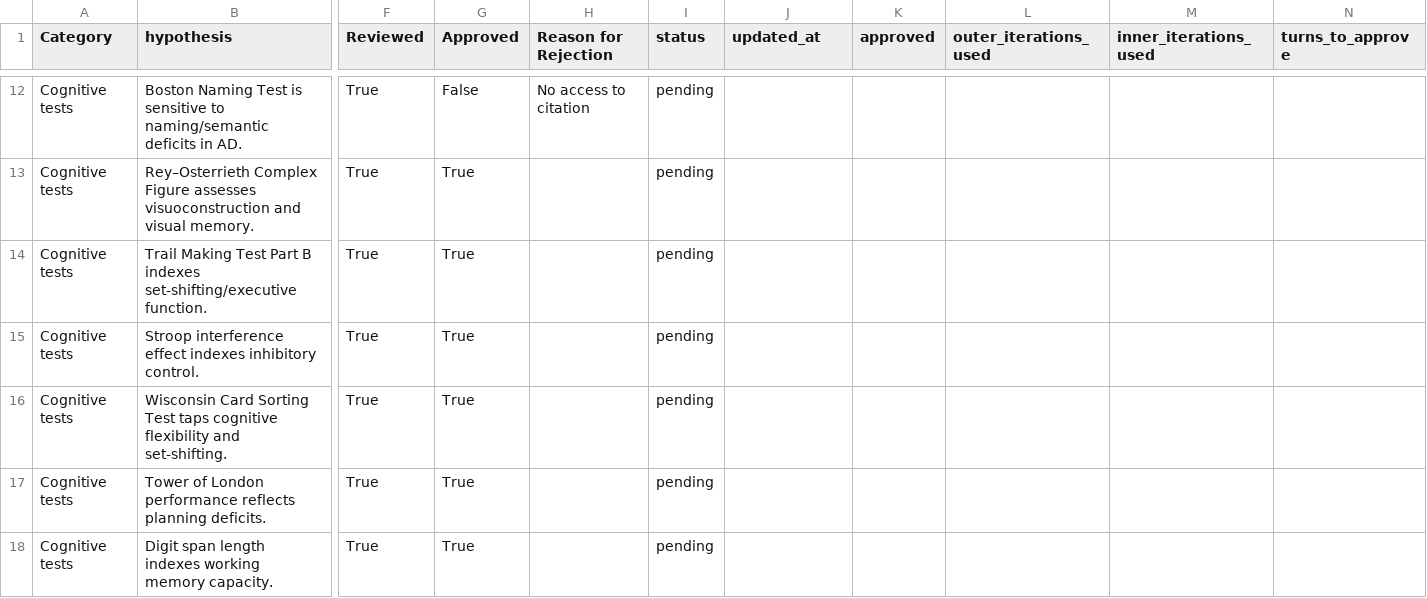
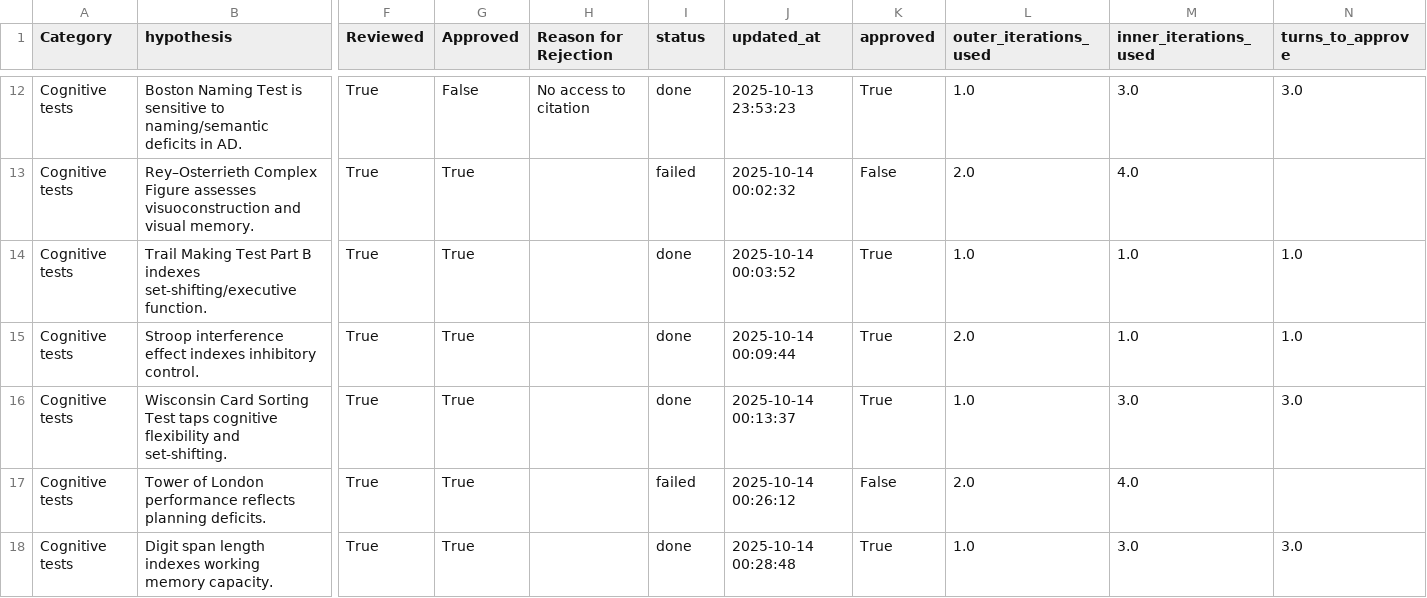
Before and after one commit to vkola-lab/npjdementia2026, a CSV file: DiscoAD_MAS/batch.csv, drawn as a sheet; only a part is shown, gaps mark what is left out; the diff covers the shown part only; the diff names each change by its address in the sheet, - before the commit and + after, or states it on an @@ line.

```diff
--- a/DiscoAD_MAS/batch.csv
+++ b/DiscoAD_MAS/batch.csv
-I12 (status): pending
+I12 (status): done
-J12 (updated_at): (empty)
+J12 (updated_at): 2025-10-13 23:53:23
-K12 (approved): (empty)
+K12 (approved): True
-L12 (outer_iterations_used): (empty)
+L12 (outer_iterations_used): 1.0
-M12 (inner_iterations_used): (empty)
+M12 (inner_iterations_used): 3.0
-N12 (turns_to_approve): (empty)
+N12 (turns_to_approve): 3.0
-I13 (status): pending
+I13 (status): failed
-J13 (updated_at): (empty)
+J13 (updated_at): 2025-10-14 00:02:32
-K13 (approved): (empty)
+K13 (approved): False
-L13 (outer_iterations_used): (empty)
+L13 (outer_iterations_used): 2.0
-M13 (inner_iterations_used): (empty)
+M13 (inner_iterations_used): 4.0
-I14:I16 (status): pending
+I14:I16 (status): done
-J14 (updated_at): (empty)
+J14 (updated_at): 2025-10-14 00:03:52
-K14:K16 (approved): (empty)
+K14:K16 (approved): True
-L14 (outer_iterations_used): (empty)
+L14 (outer_iterations_used): 1.0
-M14:M15 (inner_iterations_used): (empty)
+M14:M15 (inner_iterations_used): 1.0
-N14:N15 (turns_to_approve): (empty)
+N14:N15 (turns_to_approve): 1.0
-J15 (updated_at): (empty)
+J15 (updated_at): 2025-10-14 00:09:44
-L15 (outer_iterations_used): (empty)
+L15 (outer_iterations_used): 2.0
-J16 (updated_at): (empty)
+J16 (updated_at): 2025-10-14 00:13:37
-L16 (outer_iterations_used): (empty)
+L16 (outer_iterations_used): 1.0
-M16 (inner_iterations_used): (empty)
+M16 (inner_iterations_used): 3.0
-N16 (turns_to_approve): (empty)
+N16 (turns_to_approve): 3.0
-I17 (status): pending
+I17 (status): failed
-J17 (updated_at): (empty)
+J17 (updated_at): 2025-10-14 00:26:12
-K17 (approved): (empty)
+K17 (approved): False
-L17 (outer_iterations_used): (empty)
+L17 (outer_iterations_used): 2.0
-M17 (inner_iterations_used): (empty)
+M17 (inner_iterations_used): 4.0
-I18 (status): pending
+I18 (status): done
-J18 (updated_at): (empty)
+J18 (updated_at): 2025-10-14 00:28:48
-K18 (approved): (empty)
+K18 (approved): True
-L18 (outer_iterations_used): (empty)
+L18 (outer_iterations_used): 1.0
-M18 (inner_iterations_used): (empty)
+M18 (inner_iterations_used): 3.0
-N18 (turns_to_approve): (empty)
+N18 (turns_to_approve): 3.0
```
Also changed, not shown: 90 edited cells elsewhere in this file, 28 other files.
